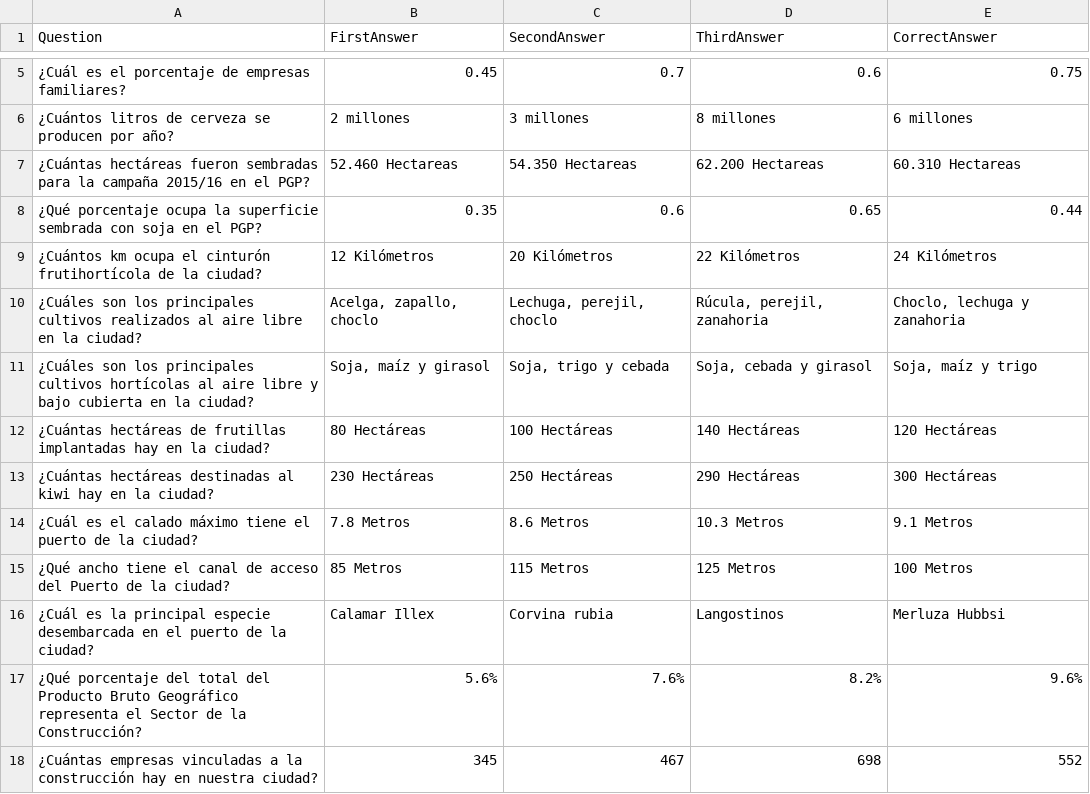
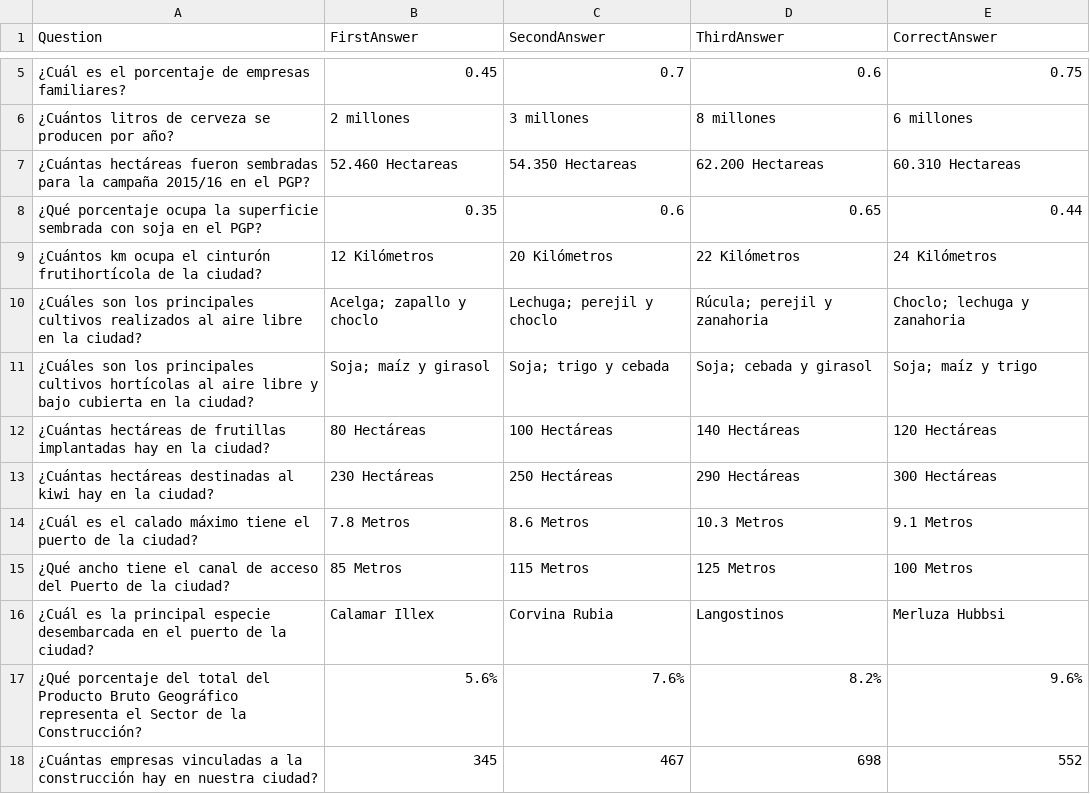
Before and after one commit to GiulianoDecesares/trivia-game, a CSV file: Assets/Resources/Production employment and tourism.csv, drawn as a sheet; only a part is shown, gaps mark what is left out.

```diff
--- a/Assets/Resources/Production employment and tourism.csv
+++ b/Assets/Resources/Production employment and tourism.csv
@@ -9,4 +9,4 @@ Question,FirstAnswer,SecondAnswer,ThirdAnswer,CorrectAnswer
 ¿Cuántos km ocupa el cinturón frutihortícola de la ciudad?,12 Kilómetros,20 Kilómetros,22 Kilómetros,24 Kilómetros
-¿Cuáles son los principales cultivos realizados al aire libre en la ciudad?,"Acelga, zapallo, choclo","Lechuga, perejil, choclo","Rúcula, perejil, zanahoria","Choclo, lechuga y zanahoria"
-¿Cuáles son los principales cultivos hortícolas al aire libre y bajo cubierta en la ciudad?,"Soja, maíz y girasol","Soja, trigo y cebada","Soja, cebada y girasol","Soja, maíz y trigo"
+¿Cuáles son los principales cultivos realizados al aire libre en la ciudad?,Acelga; zapallo y choclo,Lechuga; perejil y choclo,Rúcula; perejil y zanahoria,Choclo; lechuga y zanahoria
+¿Cuáles son los principales cultivos hortícolas al aire libre y bajo cubierta en la ciudad?,Soja; maíz y girasol,Soja; trigo y cebada,Soja; cebada y girasol,Soja; maíz y trigo
 ¿Cuántas hectáreas de frutillas implantadas hay en la ciudad?,80 Hectáreas,100 Hectáreas,140 Hectáreas,120 Hectáreas
@@ -15,3 +15,3 @@ Question,FirstAnswer,SecondAnswer,ThirdAnswer,CorrectAnswer
 ¿Qué ancho tiene el canal de acceso del Puerto de la ciudad?,85 Metros,115 Metros,125 Metros,100 Metros
-¿Cuál es la principal especie desembarcada en el puerto de la ciudad?,Calamar Illex,Corvina rubia,Langostinos,Merluza Hubbsi
+¿Cuál es la principal especie desembarcada en el puerto de la ciudad?,Calamar Illex,Corvina Rubia,Langostinos,Merluza Hubbsi
 ¿Qué porcentaje del total del Producto Bruto Geográfico representa el Sector de la Construcción?,5.6%,7.6%,8.2%,9.6%
```
Also changed, not shown: Assets/Resources/Health.csv, Assets/Resources/Mobility and logistics.csv.
